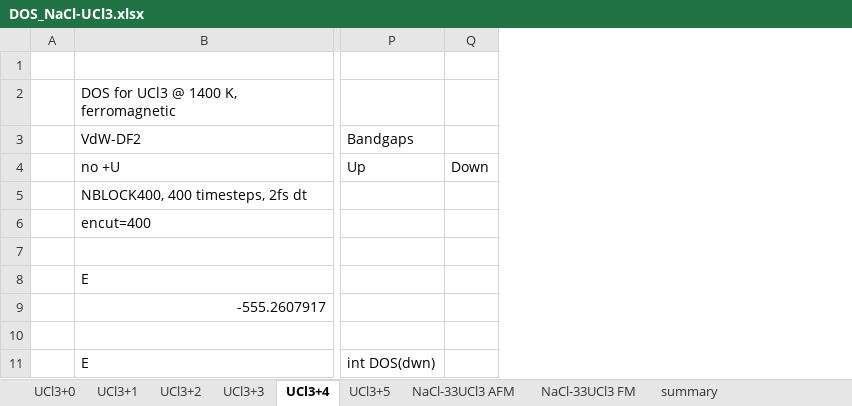
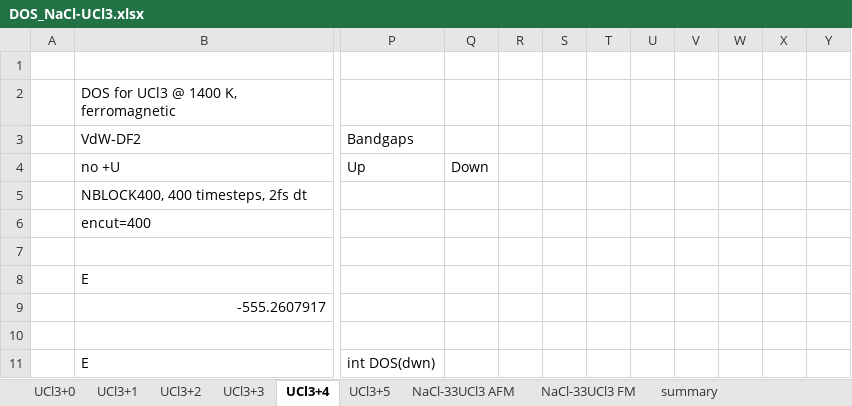
Before and after one commit to benbeeler/spreadsheets, an Excel workbook: SALT/DOS_NaCl-UCl3.xlsx, sheet UCl3+4, drawn as a sheet; only a part is shown, gaps mark what is left out; values as stored, in another font and other column widths than the file's, no borders; charts and pictures not drawn; the diff names each change by its address in the sheet, - before the commit and + after, or states it on an @@ line.

```diff
--- a/SALT/DOS_NaCl-UCl3.xlsx (sheet UCl3+4)
+++ b/SALT/DOS_NaCl-UCl3.xlsx (sheet UCl3+4)
+column R, empty
+column S, empty
+column T, empty
+column U, empty
+column V, empty
+column W, empty
+column X, empty
+column Y, empty
```
Also changed, not shown: sheet UCl3+0, charts or pictures, SALT/NaCl-UCl3-production.xlsx, SALT/SALT_properties.xlsx, 5 other files.
